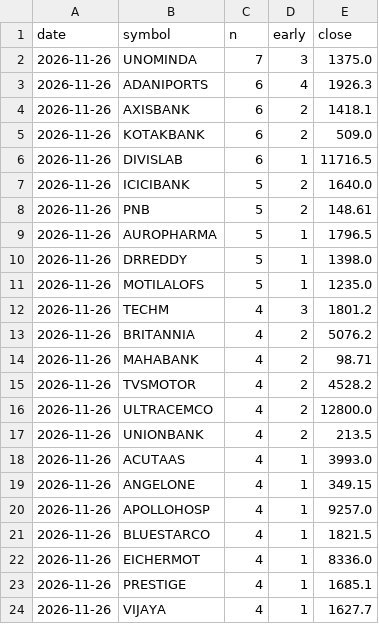
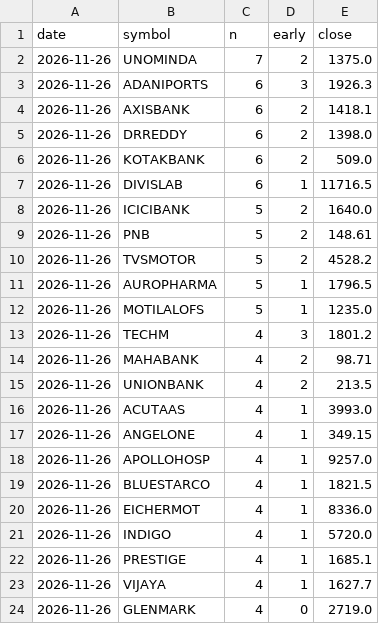
Before and after one commit to kapoorvivek4u-bit/TRENDFIRE_2.0, a CSV file: data/hits_log.csv, drawn as a sheet; only a part is shown; the shorter side is filled out with more unchanged rows; the diff covers the shown part only.

```diff
--- a/data/hits_log.csv
+++ b/data/hits_log.csv
@@ -1,5 +1,6 @@
 date,symbol,n,early,close
-2026-11-26,UNOMINDA,7,3,1375.0
-2026-11-26,ADANIPORTS,6,4,1926.3
+2026-11-26,UNOMINDA,7,2,1375.0
+2026-11-26,ADANIPORTS,6,3,1926.3
 2026-11-26,AXISBANK,6,2,1418.1
+2026-11-26,DRREDDY,6,2,1398.0
 2026-11-26,KOTAKBANK,6,2,509.0
@@ -8,10 +9,7 @@ date,symbol,n,early,close
 2026-11-26,PNB,5,2,148.61
+2026-11-26,TVSMOTOR,5,2,4528.2
 2026-11-26,AUROPHARMA,5,1,1796.5
-2026-11-26,DRREDDY,5,1,1398.0
 2026-11-26,MOTILALOFS,5,1,1235.0
 2026-11-26,TECHM,4,3,1801.2
-2026-11-26,BRITANNIA,4,2,5076.2
 2026-11-26,MAHABANK,4,2,98.71
-2026-11-26,TVSMOTOR,4,2,4528.2
-2026-11-26,ULTRACEMCO,4,2,12800.0
 2026-11-26,UNIONBANK,4,2,213.5
@@ -22,2 +20,3 @@ date,symbol,n,early,close
 2026-11-26,EICHERMOT,4,1,8336.0
+2026-11-26,INDIGO,4,1,5720.0
 2026-11-26,PRESTIGE,4,1,1685.1
```
Also changed, not shown: 7 added rows and 3 removed rows elsewhere in this file, data/ready_log.csv, 9 other files.
